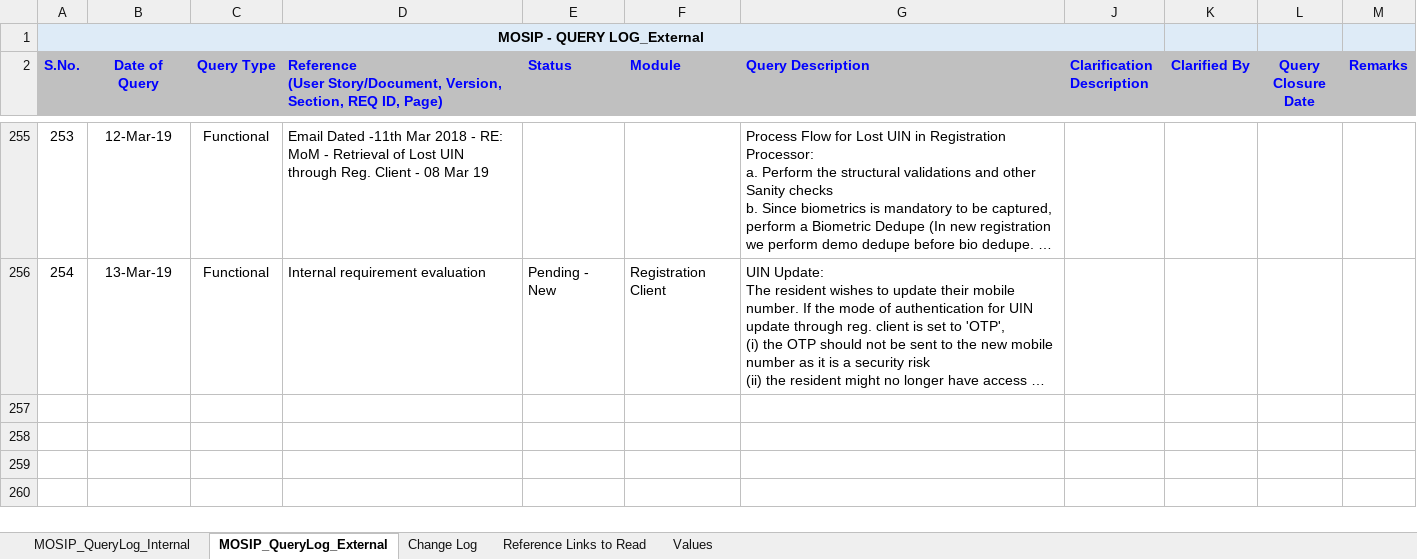
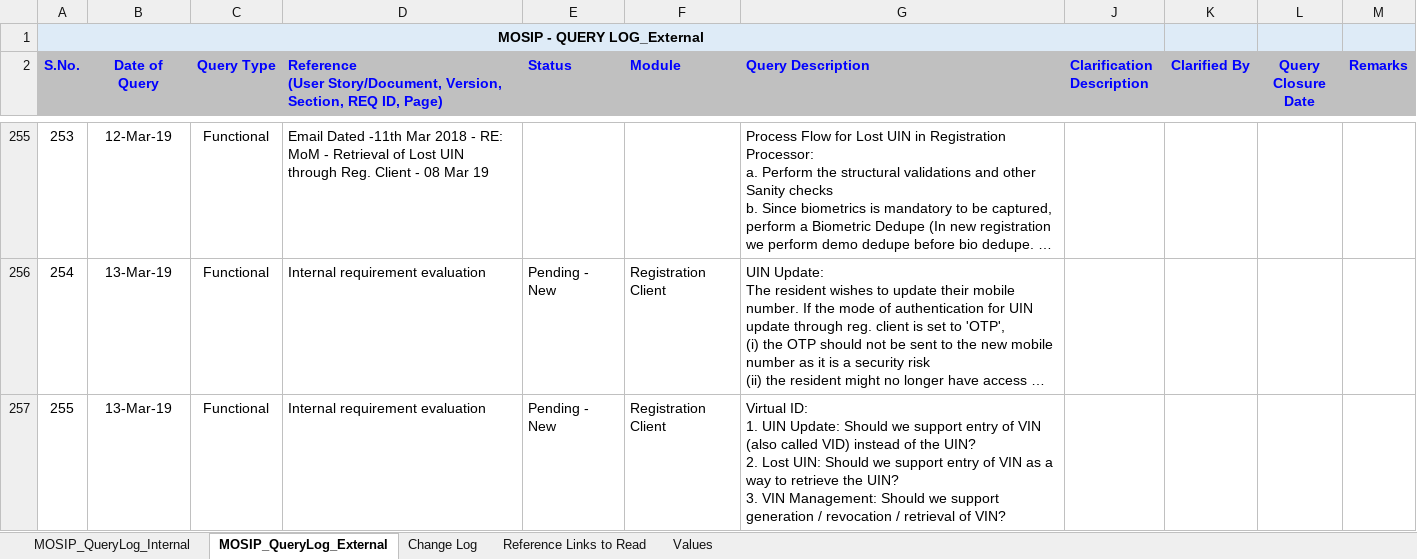
Before and after one commit to mosip/mosip-ref-impl, an Excel workbook: docs/requirements/MasterQueryLog_MOSIP_17Jan'19.xlsx, sheet MOSIP_QueryLog_External, drawn as a sheet; only a part is shown, gaps mark what is left out; long unchanged cells end in …; values as stored, in another font and other column widths than the file's, no borders; ↵ is a line break in a cell; the diff names each change by its address in the sheet, - before the commit and + after, or states it on an @@ line.

Commit message:
Added 254 and 255 on UIN Update and VID

```diff
--- a/docs/requirements/MasterQueryLog_MOSIP_17Jan'19.xlsx (sheet MOSIP_QueryLog_External)
+++ b/docs/requirements/MasterQueryLog_MOSIP_17Jan'19.xlsx (sheet MOSIP_QueryLog_External)
+row 257: 255 | 13-Mar-19 | Functional | Internal requirement evaluation | Pending - New | Registration Client | Virtual ID: ↵ 1. UIN Update: Should we support entry of VIN (also called VID) instead of the UIN? ↵ 2. Lost UIN: Should we support entry of VIN as a way to retrieve the UIN? ↵ 3. VIN Management: Should we support generation / revocation / retrieval of VIN?
```
